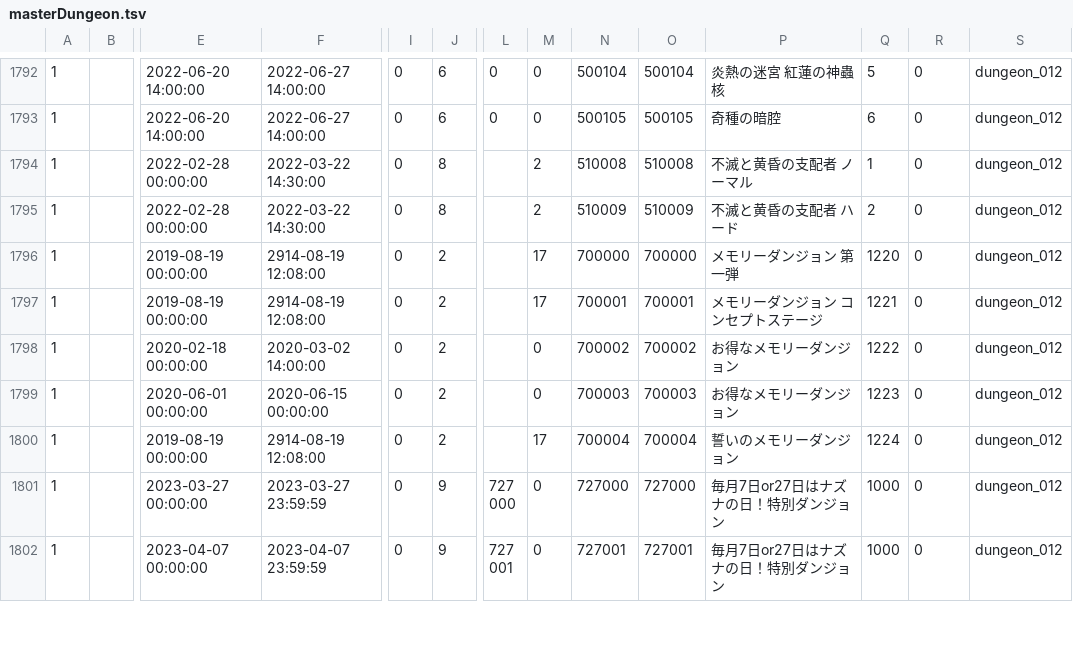
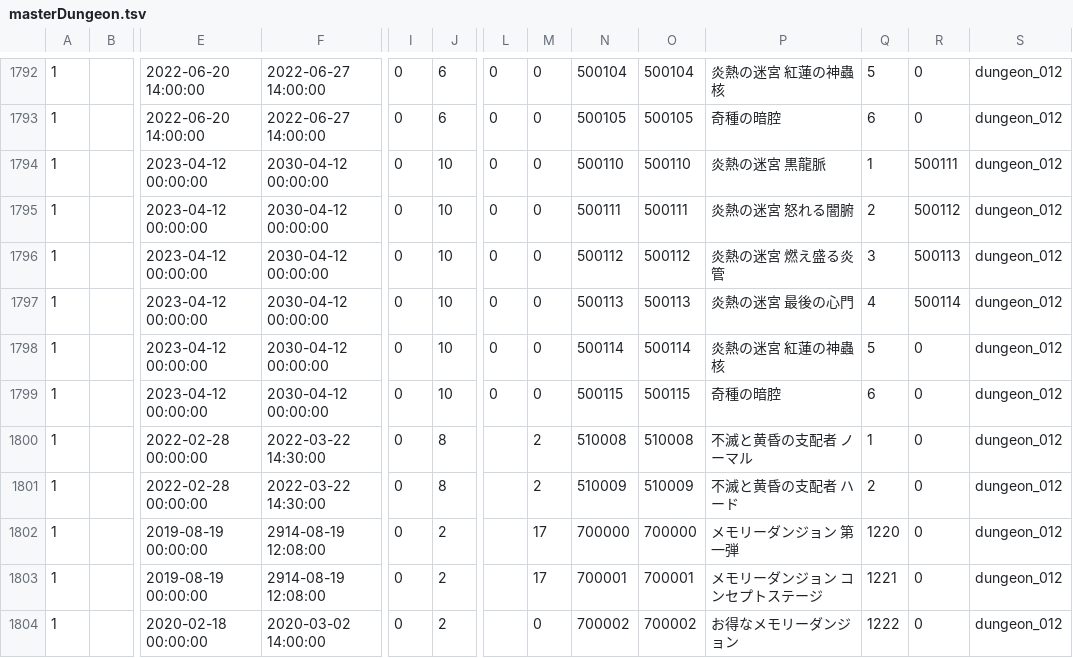
Before and after one commit to game4353/fkg_data, a TSV file: master/masterDungeon.tsv, drawn as a sheet; only a part is shown, gaps mark what is left out; the shorter side is filled out with more unchanged rows; rows hold the shown columns only; the diff names each change by its address in the sheet, - before the commit and + after, or states it on an @@ line.

```diff
--- a/master/masterDungeon.tsv
+++ b/master/masterDungeon.tsv
+row 1794: 1 |  | 2023-04-12 00:00:00 | 2030-04-12 00:00:00 | 0 | 10 | 0 | 0 | 500110 | 500110 | 炎熱の迷宮 黒龍脈 | 1 | 500111 | dungeon_012
+row 1795: 1 |  | 2023-04-12 00:00:00 | 2030-04-12 00:00:00 | 0 | 10 | 0 | 0 | 500111 | 500111 | 炎熱の迷宮 怒れる闇腑 | 2 | 500112 | dungeon_012
+row 1796: 1 |  | 2023-04-12 00:00:00 | 2030-04-12 00:00:00 | 0 | 10 | 0 | 0 | 500112 | 500112 | 炎熱の迷宮 燃え盛る炎管 | 3 | 500113 | dungeon_012
+row 1797: 1 |  | 2023-04-12 00:00:00 | 2030-04-12 00:00:00 | 0 | 10 | 0 | 0 | 500113 | 500113 | 炎熱の迷宮 最後の心門 | 4 | 500114 | dungeon_012
+row 1798: 1 |  | 2023-04-12 00:00:00 | 2030-04-12 00:00:00 | 0 | 10 | 0 | 0 | 500114 | 500114 | 炎熱の迷宮 紅蓮の神蟲核 | 5 | 0 | dungeon_012
+row 1799: 1 |  | 2023-04-12 00:00:00 | 2030-04-12 00:00:00 | 0 | 10 | 0 | 0 | 500115 | 500115 | 奇種の暗腔 | 6 | 0 | dungeon_012
```
Also changed, not shown: master/masterAchievement.tsv, master/masterAlbumDungeon.tsv, 37 other files.
